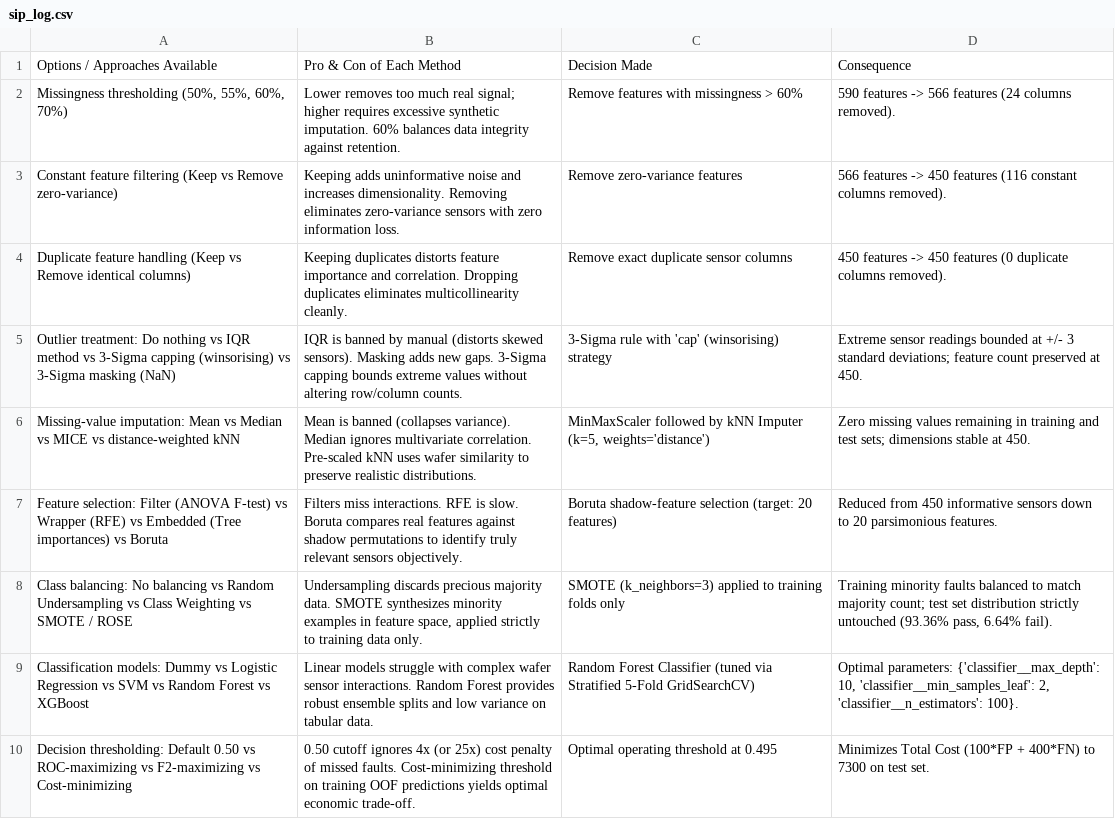
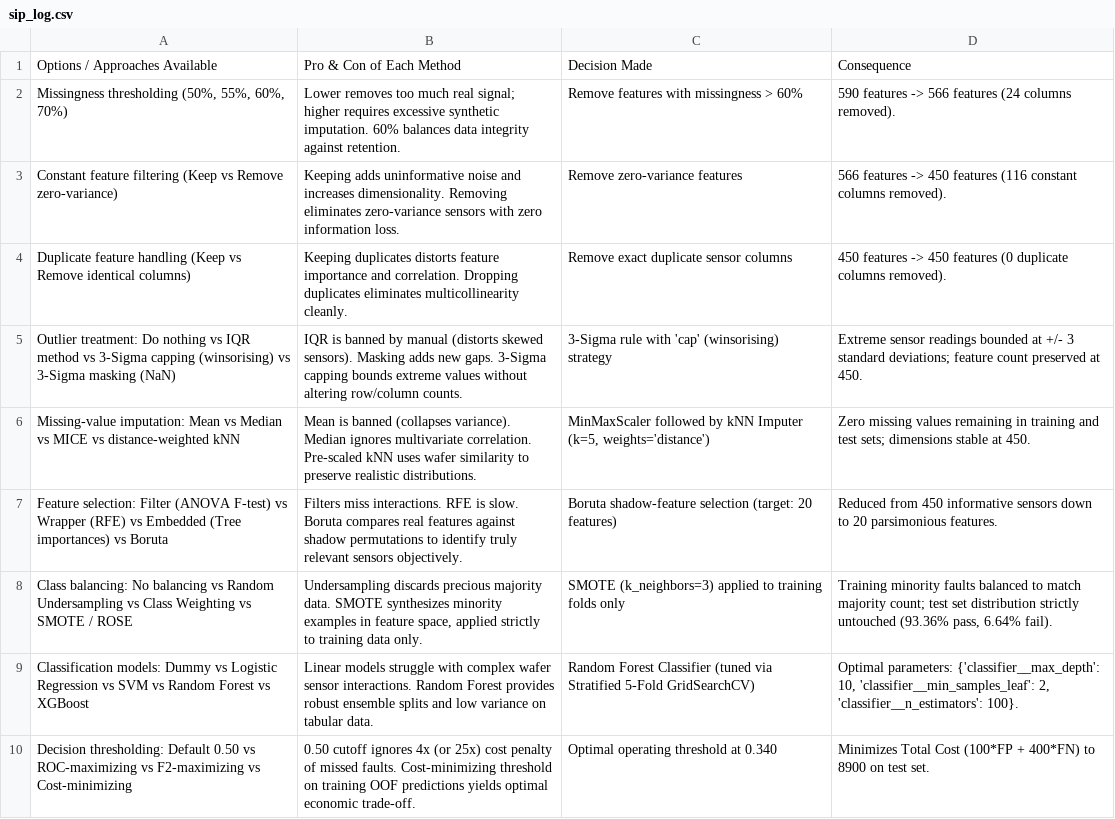
Before and after one commit to avyayjain/SECOM-Case_study, a CSV file: results/tables/sip_log.csv, drawn as a sheet.

```diff
--- a/results/tables/sip_log.csv
+++ b/results/tables/sip_log.csv
@@ -9,2 +9,2 @@ Class balancing: No balancing vs Random Undersampling vs Class Weighting vs SMOT
 Classification models: Dummy vs Logistic Regression vs SVM vs Random Forest vs XGBoost,Linear models struggle with complex wafer sensor interactions. Random Forest provides robust ensemble splits and low variance on tabular data.,Random Forest Classifier (tuned via Stratified 5-Fold GridSearchCV),"Optimal parameters: {'classifier__max_depth': 10, 'classifier__min_samples_leaf': 2, 'classifier__n_estimators': 100}."
-Decision thresholding: Default 0.50 vs ROC-maximizing vs F2-maximizing vs Cost-minimizing,0.50 cutoff ignores 4x (or 25x) cost penalty of missed faults. Cost-minimizing threshold on training OOF predictions yields optimal economic trade-off.,Optimal operating threshold at 0.495,Minimizes Total Cost (100*FP + 400*FN) to 7300 on test set.
+Decision thresholding: Default 0.50 vs ROC-maximizing vs F2-maximizing vs Cost-minimizing,0.50 cutoff ignores 4x (or 25x) cost penalty of missed faults. Cost-minimizing threshold on training OOF predictions yields optimal economic trade-off.,Optimal operating threshold at 0.340,Minimizes Total Cost (100*FP + 400*FN) to 8900 on test set.
```
Also changed, not shown: results/tables/grid_search_results.csv, results/tables/test_metrics.csv, 9 other files.
